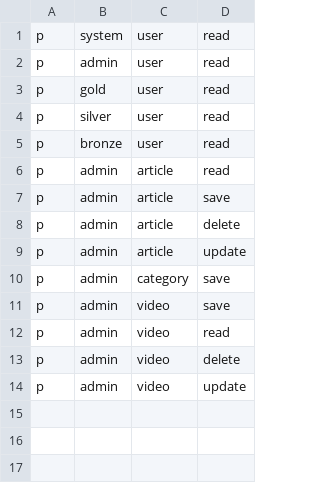
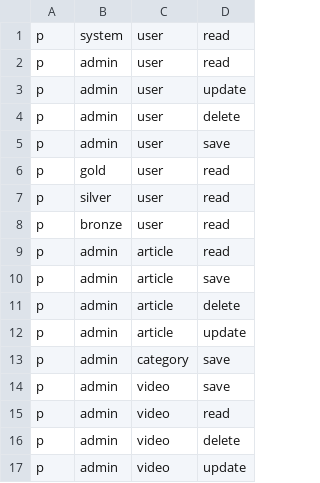
Before and after one commit to moazedy/medikakh, a CSV file: service/authorization/basic_policy.csv, drawn as a sheet.

Commit message:
user update errors have been fixed

```diff
--- a/service/authorization/basic_policy.csv
+++ b/service/authorization/basic_policy.csv
@@ -2,2 +2,5 @@ p, system, user, read
 p, admin, user, read
+p, admin, user, update
+p, admin, user, delete
+p, admin, user, save
 p, gold, user, read
```
Also changed, not shown: 6 other files.
